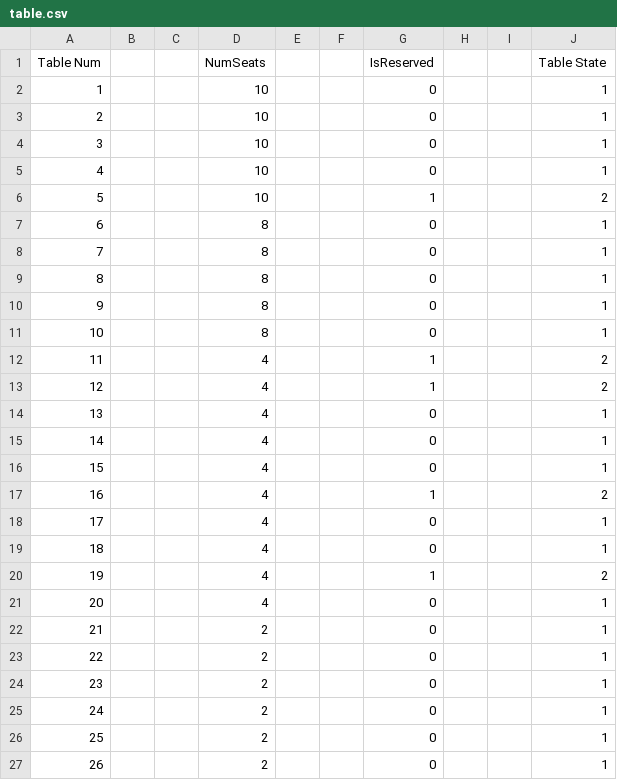
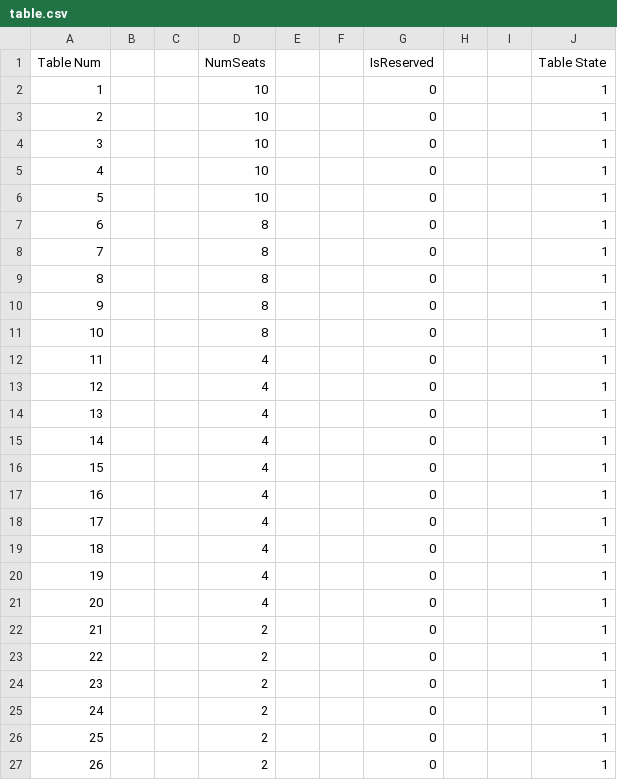
Before and after one commit to itachi1706/NTU-CZ2002-Assignment, a CSV file: data/table.csv, drawn as a sheet; only a part is shown.

```diff
--- a/data/table.csv
+++ b/data/table.csv
@@ -5,3 +5,3 @@ Table Num|||NumSeats|||IsReserved|||Table State
 4|||10|||0|||1
-5|||10|||1|||2
+5|||10|||0|||1
 6|||8|||0|||1
@@ -11,4 +11,4 @@ Table Num|||NumSeats|||IsReserved|||Table State
 10|||8|||0|||1
-11|||4|||1|||2
-12|||4|||1|||2
+11|||4|||0|||1
+12|||4|||0|||1
 13|||4|||0|||1
@@ -16,6 +16,6 @@ Table Num|||NumSeats|||IsReserved|||Table State
 15|||4|||0|||1
-16|||4|||1|||2
+16|||4|||0|||1
 17|||4|||0|||1
 18|||4|||0|||1
-19|||4|||1|||2
+19|||4|||0|||1
 20|||4|||0|||1
```
Also changed, not shown: data/init_states/reservation.csv, data/reservation.csv, 5 other files.
